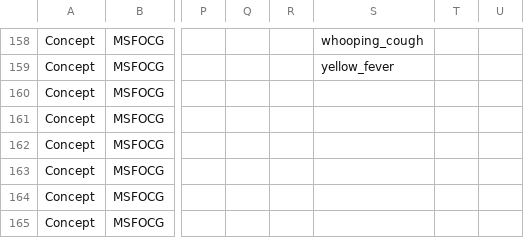
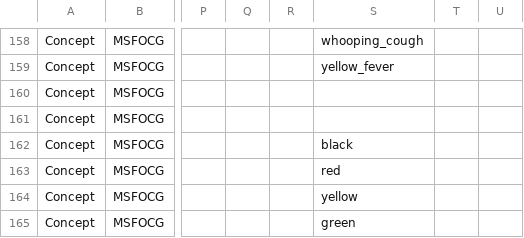
Before and after one commit to MSF-OCG/LIME-EMR-project-demo, a CSV file: OCL/msfocg_dhis2_concepts.csv, drawn as a sheet; only a part is shown, gaps mark what is left out; the diff names each change by its address in the sheet, - before the commit and + after, or states it on an @@ line.

```diff
--- a/OCL/msfocg_dhis2_concepts.csv
+++ b/OCL/msfocg_dhis2_concepts.csv
-S162: (empty)
+S162: black
-S163: (empty)
+S163: red
-S164: (empty)
+S164: yellow
-S165: (empty)
+S165: green
```
Also changed, not shown: 5 other files.
